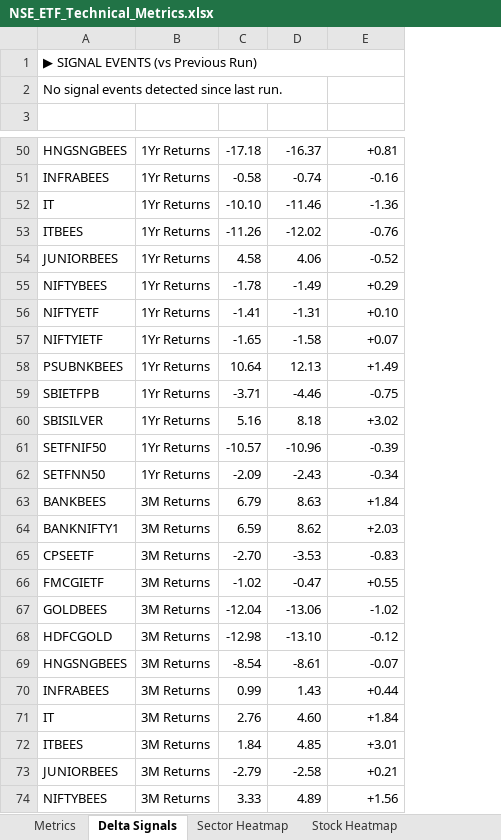
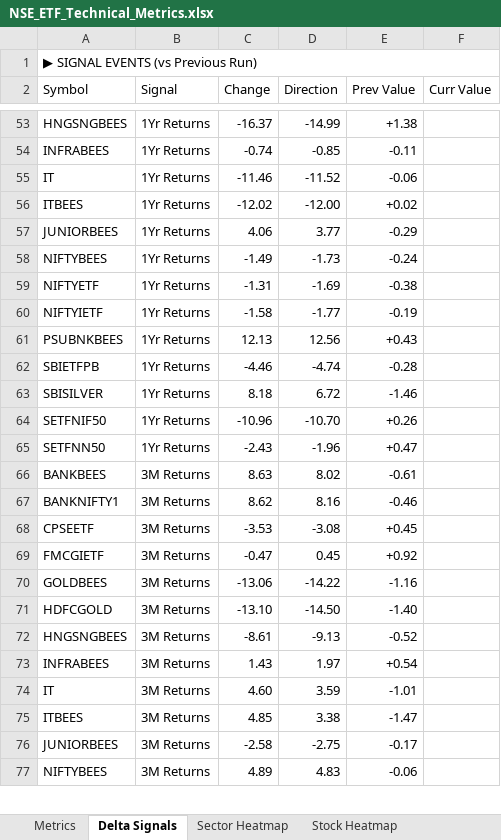
Before and after one commit to RanjitChennai/market-reports, an Excel workbook: NSE_ETF_Technical_Metrics.xlsx, sheet Delta Signals, drawn as a sheet; only a part is shown, gaps mark what is left out; values as stored, in another font and other column widths than the file's, no cell formats; removed rows and columns are numbered as before the commit, all else as after; the diff covers the shown part only; the diff names each change by its address in the sheet, - before the commit and + after, or states it on an @@ line.

```diff
--- a/NSE_ETF_Technical_Metrics.xlsx (sheet Delta Signals)
+++ b/NSE_ETF_Technical_Metrics.xlsx (sheet Delta Signals)
-column C, rows 50-74: -17.18 | -0.58 | -10.10 | -11.26 | 4.58 | -1.78 | -1.41 | -1.65 | 10.64 | -3.71 | 5.16 | -10.57 | -2.09 | 6.79 | 6.59 | -2.70 | -1.02 | -12.04 | -12.98 | -8.54 | 0.99 | 2.76 | 1.84 | -2.79 | 3.33
+column D (Direction), rows 53-77: -14.99 | -0.85 | -11.52 | -12.00 | 3.77 | -1.73 | -1.69 | -1.77 | 12.56 | -4.74 | 6.72 | -10.70 | -1.96 | 8.02 | 8.16 | -3.08 | 0.45 | -14.22 | -14.50 | -9.13 | 1.97 | 3.59 | 3.38 | -2.75 | 4.83
+column F (Curr Value), empty
-row 2: No signal events detected since last run.
-row 2: (empty)
+row 2: Symbol | Signal | Change | Direction | Prev Value | Curr Value
-E53 (Prev Value): +0.81
+E53 (Prev Value): +1.38
-E54 (Prev Value): -0.16
+E54 (Prev Value): -0.11
-E55 (Prev Value): -1.36
+E55 (Prev Value): -0.06
-E56 (Prev Value): -0.76
+E56 (Prev Value): +0.02
-E57 (Prev Value): -0.52
+E57 (Prev Value): -0.29
-E58 (Prev Value): +0.29
+E58 (Prev Value): -0.24
-E59 (Prev Value): +0.10
+E59 (Prev Value): -0.38
-E60 (Prev Value): +0.07
+E60 (Prev Value): -0.19
-E61 (Prev Value): +1.49
+E61 (Prev Value): +0.43
-E62 (Prev Value): -0.75
+E62 (Prev Value): -0.28
-E63 (Prev Value): +3.02
+E63 (Prev Value): -1.46
-E64 (Prev Value): -0.39
+E64 (Prev Value): +0.26
-E65 (Prev Value): -0.34
+E65 (Prev Value): +0.47
-E66 (Prev Value): +1.84
+E66 (Prev Value): -0.61
-E67 (Prev Value): +2.03
+E67 (Prev Value): -0.46
-E68 (Prev Value): -0.83
+E68 (Prev Value): +0.45
-E69 (Prev Value): +0.55
+E69 (Prev Value): +0.92
-E70 (Prev Value): -1.02
+E70 (Prev Value): -1.16
-E71 (Prev Value): -0.12
+E71 (Prev Value): -1.40
-E72 (Prev Value): -0.07
+E72 (Prev Value): -0.52
-E73 (Prev Value): +0.44
+E73 (Prev Value): +0.54
-E74 (Prev Value): +1.84
+E74 (Prev Value): -1.01
-E75 (Prev Value): +3.01
+E75 (Prev Value): -1.47
-E76 (Prev Value): +0.21
+E76 (Prev Value): -0.17
-E77 (Prev Value): +1.56
+E77 (Prev Value): -0.06
```
Also changed, not shown: 9 added rows, 2 removed rows and 123 edited cells elsewhere in this sheet, sheet Metrics, sheet Stock Heatmap, sheet Sector Heatmap, cell formats.
